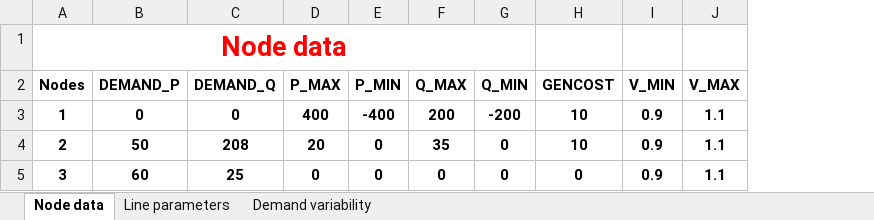
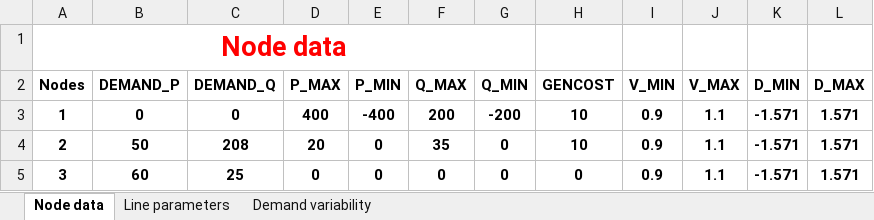
Before and after one commit to hakonsolberg/OPF_Project, an Excel workbook: Data_3bus.xlsx, sheet Node data, drawn as a sheet; values as stored, in another font and other column widths than the file's, no borders; the diff names each change by its address in the sheet, - before the commit and + after, or states it on an @@ line.

```diff
--- a/Data_3bus.xlsx (sheet Node data)
+++ b/Data_3bus.xlsx (sheet Node data)
+column K (D_MIN), rows 3-5: all -1.571
+column L (D_MAX), rows 3-5: all 1.571
```
Also changed, not shown: 5 other files.
